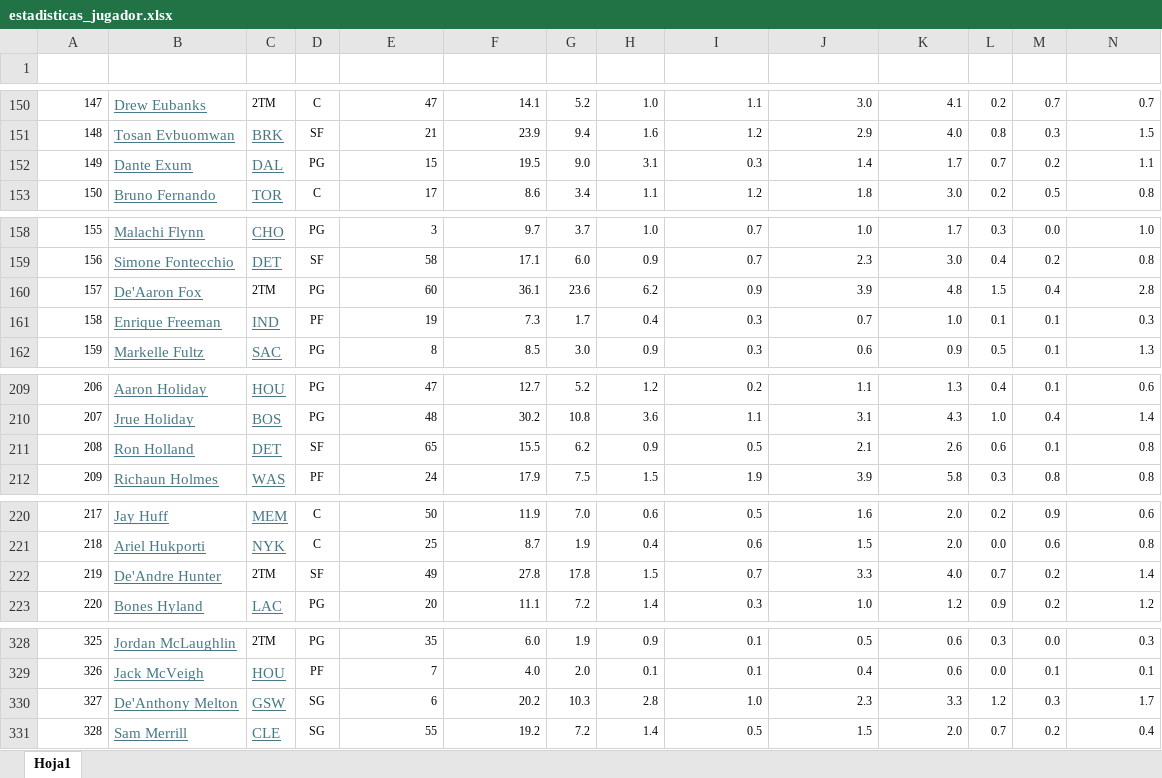
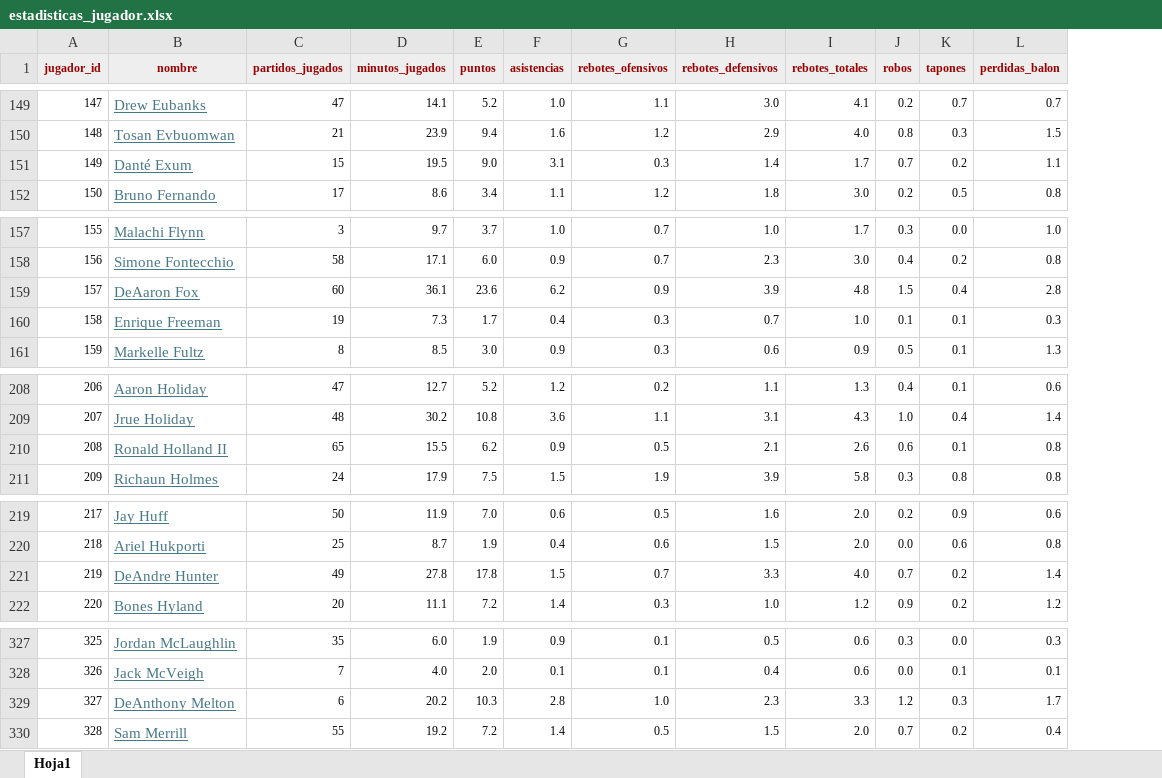
Before and after one commit to WillyJoJo/Dunkvision, an Excel workbook: docs/estadisticas_jugador.xlsx, sheet Hoja1, drawn as a sheet; only a part is shown, gaps mark what is left out; values as stored, in another font and other column widths than the file's, no borders; removed rows and columns are numbered as before the commit, all else as after; rows hold the shown columns only; the diff covers the shown part only; the diff names each change by its address in the sheet, - before the commit and + after, or states it on an @@ line.

Commit message:
Script para convertir Excel a SQL de Estadísticas_Avanzadas_Jugador

```diff
--- a/docs/estadisticas_jugador.xlsx (sheet Hoja1)
+++ b/docs/estadisticas_jugador.xlsx (sheet Hoja1)
-column C, rows 150-153: 2TM | BRK | DAL | TOR; rows 158-162: CHO | DET | 2TM | IND | SAC; rows 209-212: HOU | BOS | DET | WAS; rows 220-223: MEM | NYK | 2TM | LAC; rows 328-331: 2TM | HOU | GSW | CLE
-column D, rows 150-153: C | SF | PG | C; rows 158-162: PG | SF | PG | PF | PG; rows 209-212: PG | PG | SF | PF; rows 220-223: C | C | SF | PG; rows 328-331: PG | PF | SG | SG
-row 1: (empty)
+row 1: jugador_id | nombre | partidos_jugados | minutos_jugados | puntos | asistencias | rebotes_ofensivos | rebotes_defensivos | rebotes_totales | robos | tapones | perdidas_balon
-A1:B1 fill: none
+A1:B1 fill: #EEEEEE
+A1:A2 merged
+B1:B2 merged
-C1:L1 fill: none
+C1:L1 fill: #EEEEEE
+C1:C2 merged
+D1:D2 merged
+E1:E2 merged
+F1:F2 merged
+G1:G2 merged
+H1:H2 merged
+I1:I2 merged
+J1:J2 merged
+K1:K2 merged
+L1:L2 merged
-B151 (nombre): Dante Exum
+B151 (nombre): Danté Exum
-B159 (nombre): De'Aaron Fox
+B159 (nombre): DeAaron Fox
-B210 (nombre): Ron Holland
+B210 (nombre): Ronald Holland II
-B221 (nombre): De'Andre Hunter
+B221 (nombre): DeAndre Hunter
-B329 (nombre): De'Anthony Melton
+B329 (nombre): DeAnthony Melton
```
Also changed, not shown: 1 removed row, 19 edited cells, cell formats and merged cells elsewhere in this sheet, 5 other files.
